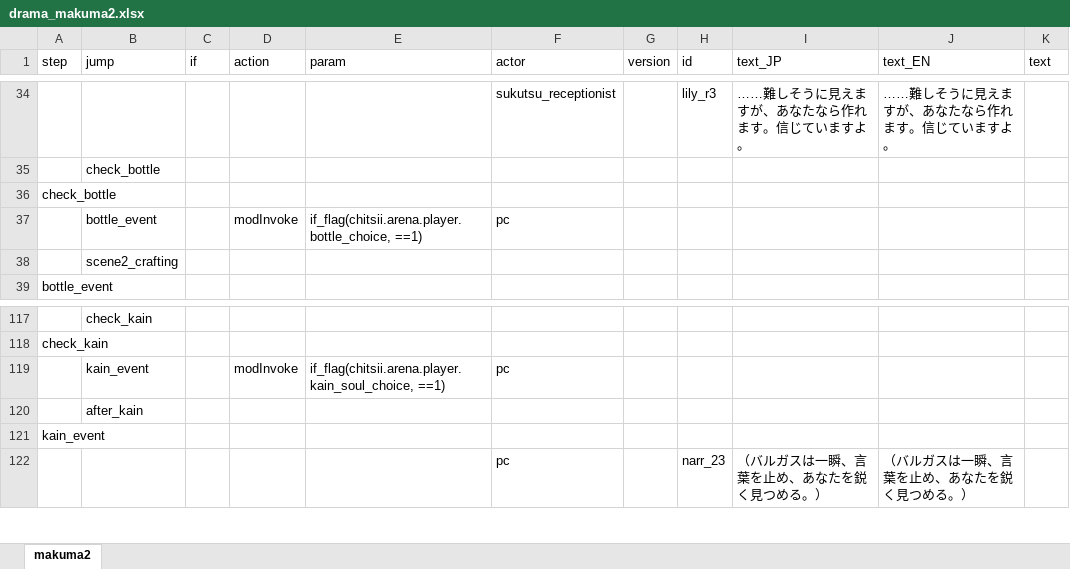
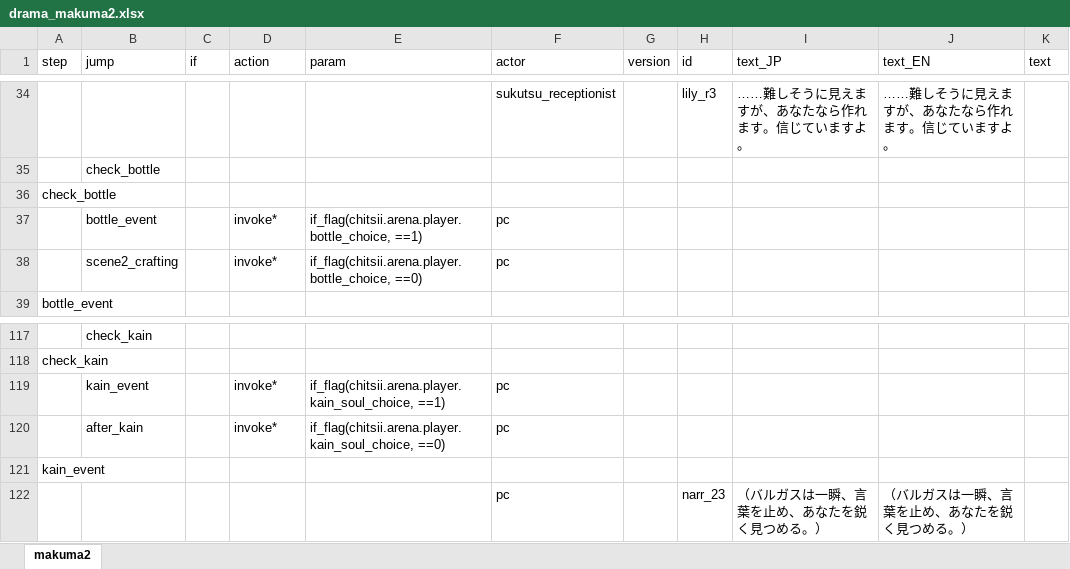
Before and after one commit to chitsii/ElinMod, an Excel workbook: Elin_SukutsuArena/LangMod/JP/Dialog/Drama/drama_makuma2.xlsx, sheet makuma2, drawn as a sheet; only a part is shown, gaps mark what is left out; values as stored, in another font and other column widths than the file's, no borders; removed rows and columns are numbered as before the commit, all else as after; the diff names each change by its address in the sheet, - before the commit and + after, or states it on an @@ line.

```diff
--- a/Elin_SukutsuArena/LangMod/JP/Dialog/Drama/drama_makuma2.xlsx (sheet makuma2)
+++ b/Elin_SukutsuArena/LangMod/JP/Dialog/Drama/drama_makuma2.xlsx (sheet makuma2)
-D37 (action): modInvoke
+D37 (action): invoke*
-row 38:  | scene2_crafting
+row 38:  | scene2_crafting |  | invoke* | if_flag(chitsii.arena.player.bottle_choice, ==0) | pc
-D119 (action): modInvoke
+D119 (action): invoke*
-row 120:  | after_kain
+row 120:  | after_kain |  | invoke* | if_flag(chitsii.arena.player.kain_soul_choice, ==0) | pc
```
Also changed, not shown: Elin_SukutsuArena/LangMod/EN/SourceChara.xlsx, Elin_SukutsuArena/LangMod/EN/SourceSukutsu.xlsx, 31 other files.
